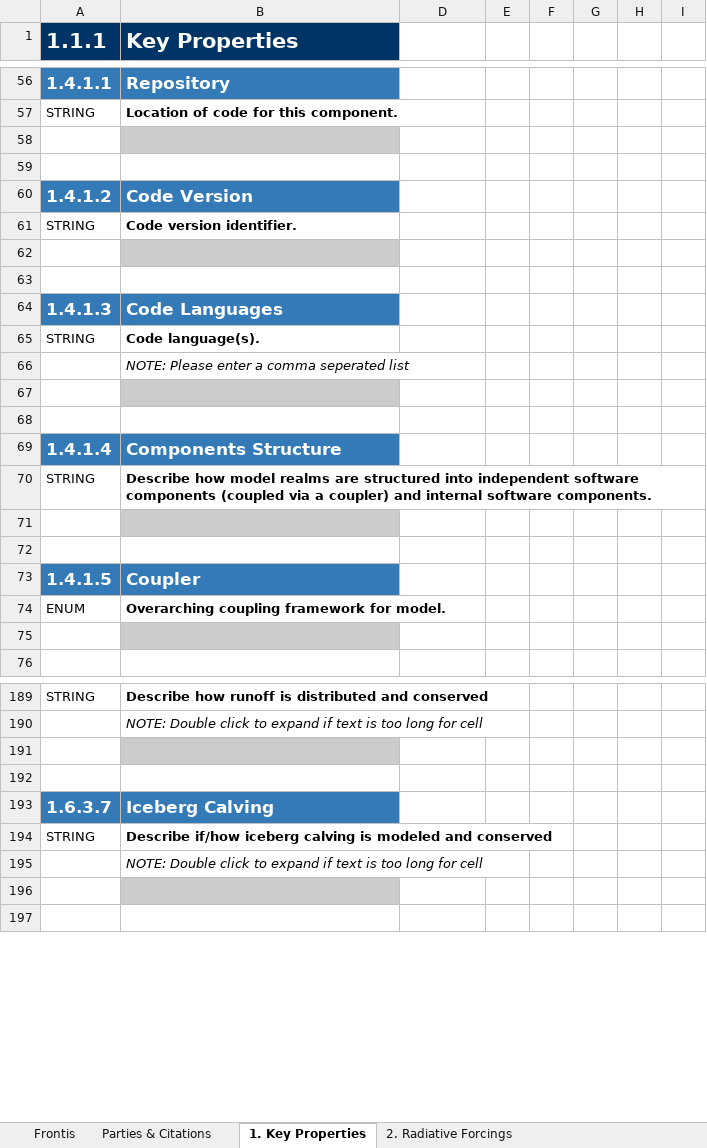
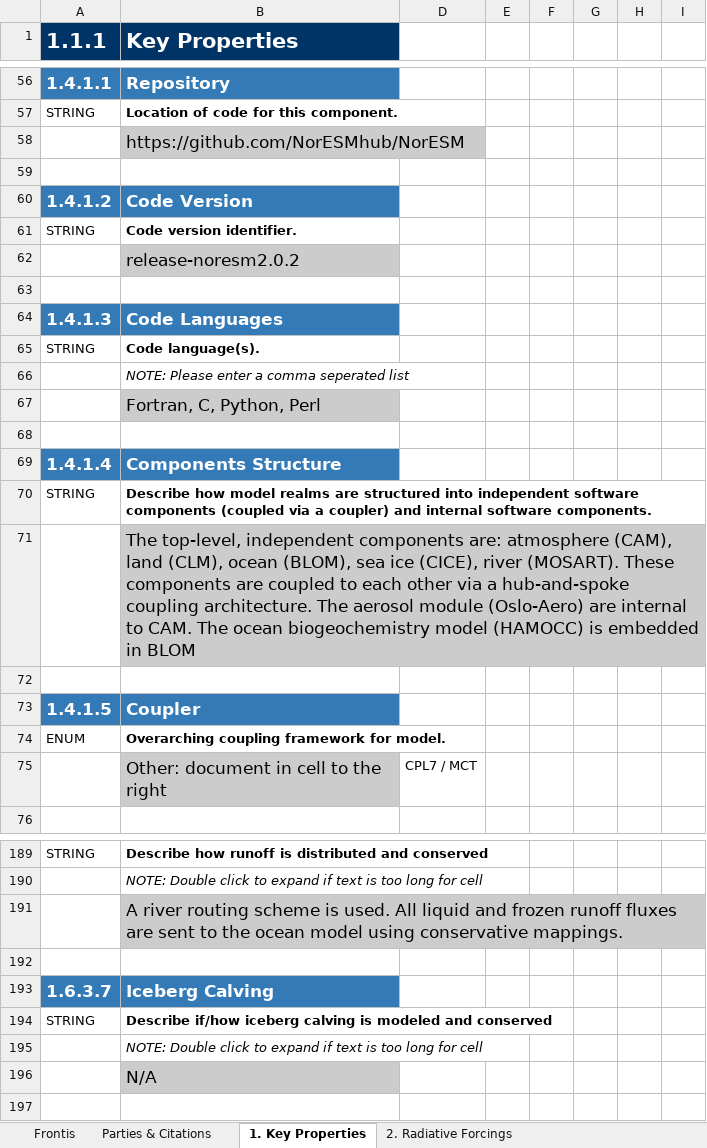
Before and after one commit to ES-DOC-INSTITUTIONAL/ncc, an Excel workbook: cmip6/models/noresm2-lm/cmip6_ncc_noresm2-lm_toplevel.xlsx, sheet 1. Key Properties, drawn as a sheet; only a part is shown, gaps mark what is left out; values as stored, in another font and other column widths than the file's, no borders; the diff covers the shown part only; the diff names each change by its address in the sheet, - before the commit and + after, or states it on an @@ line.

Commit message:
Filled in toplevel document. Some water flux descriptions missing

```diff
--- a/cmip6/models/noresm2-lm/cmip6_ncc_noresm2-lm_toplevel.xlsx (sheet 1. Key Properties)
+++ b/cmip6/models/noresm2-lm/cmip6_ncc_noresm2-lm_toplevel.xlsx (sheet 1. Key Properties)
-B58 (Key Properties): (empty)
+B58 (Key Properties): https://github.com/NorESMhub/NorESM
-B62 (Key Properties): (empty)
+B62 (Key Properties): release-noresm2.0.2
-B67 (Key Properties): (empty)
+B67 (Key Properties): Fortran, C, Python, Perl
-B71 (Key Properties): (empty)
+B71 (Key Properties): The top-level, independent components are: atmosphere (CAM), land (CLM), ocean (BLOM), sea ice (CICE), river (MOSART). These components are coupled to each other via a hub-and-spoke coupling architecture. The aerosol module (Oslo-Aero) are internal to CAM. The ocean biogeochemistry model (HAMOCC) is embedded in BLOM
-B75 (Key Properties): (empty)
+B75 (Key Properties): Other: document in cell to the right
-D75: (empty)
+D75: CPL7 / MCT
-B191 (Key Properties): (empty)
+B191 (Key Properties): A river routing scheme is used. All liquid and frozen runoff fluxes are sent to the ocean model using conservative mappings.
-B196 (Key Properties): (empty)
+B196 (Key Properties): N/A
```
Also changed, not shown: 23 edited cells elsewhere in this sheet, sheet 2. Radiative Forcings.
